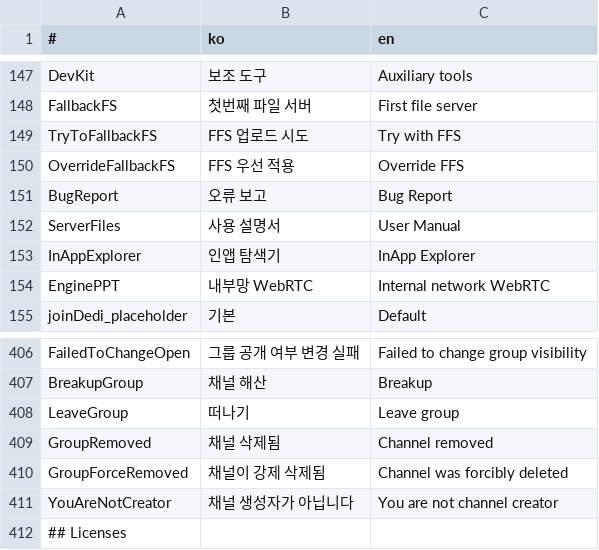
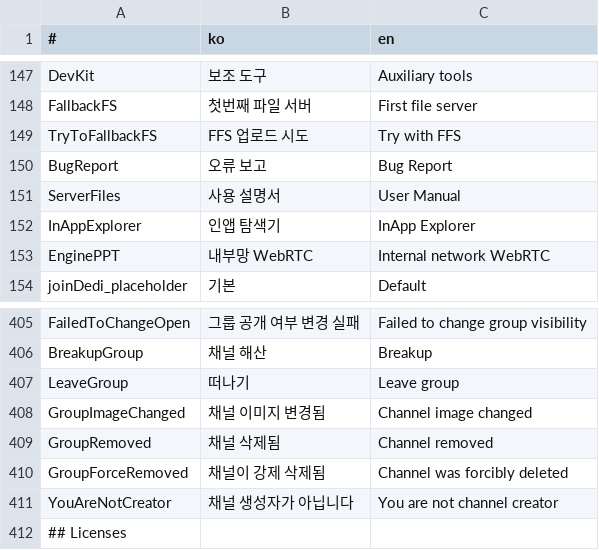
Before and after one commit to is2you2/pjcone_server, a CSV file: uploader/www/assets/data/translate.csv, drawn as a sheet; only a part is shown, gaps mark what is left out; removed rows and columns are numbered as before the commit, all else as after; the diff names each change by its address in the sheet, - before the commit and + after, or states it on an @@ line.

```diff
--- a/uploader/www/assets/data/translate.csv
+++ b/uploader/www/assets/data/translate.csv
-row 150: OverrideFallbackFS | FFS 우선 적용 | Override FFS
+row 408: GroupImageChanged | 채널 이미지 변경됨 | Channel image changed
```
Also changed, not shown: 19 other files.
